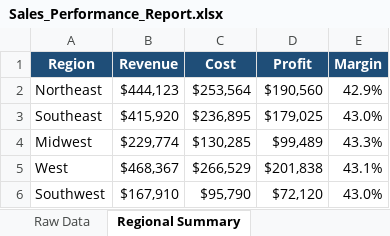
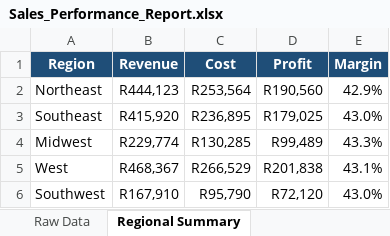
Before and after one commit to keatlegileLonkokile/retail-sales-performance-analysis, an Excel workbook: output/Sales_Performance_Report.xlsx, sheet Regional Summary, drawn as a sheet; values as stored, in another font and other column widths than the file's, no borders; charts and pictures not drawn; the diff names each change by its address in the sheet, - before the commit and + after, or states it on an @@ line.

```diff
--- a/output/Sales_Performance_Report.xlsx (sheet Regional Summary)
+++ b/output/Sales_Performance_Report.xlsx (sheet Regional Summary)
-B2 (Revenue): $444,123
+B2 (Revenue): R444,123
-C2 (Cost): $253,564
+C2 (Cost): R253,564
-D2 (Profit): $190,560
+D2 (Profit): R190,560
-B3 (Revenue): $415,920
+B3 (Revenue): R415,920
-C3 (Cost): $236,895
+C3 (Cost): R236,895
-D3 (Profit): $179,025
+D3 (Profit): R179,025
-B4 (Revenue): $229,774
+B4 (Revenue): R229,774
-C4 (Cost): $130,285
+C4 (Cost): R130,285
-D4 (Profit): $99,489
+D4 (Profit): R99,489
-B5 (Revenue): $468,367
+B5 (Revenue): R468,367
-C5 (Cost): $266,529
+C5 (Cost): R266,529
-D5 (Profit): $201,838
+D5 (Profit): R201,838
-B6 (Revenue): $167,910
+B6 (Revenue): R167,910
-C6 (Cost): $95,790
+C6 (Cost): R95,790
-D6 (Profit): $72,120
+D6 (Profit): R72,120
```
Also changed, not shown: sheet Raw Data, sheet Product Summary, sheet Monthly Trend, sheet Store Performance, sheet Insights & Recommendations, sheet Category Summary, formulas that keep their value, charts or pictures.
